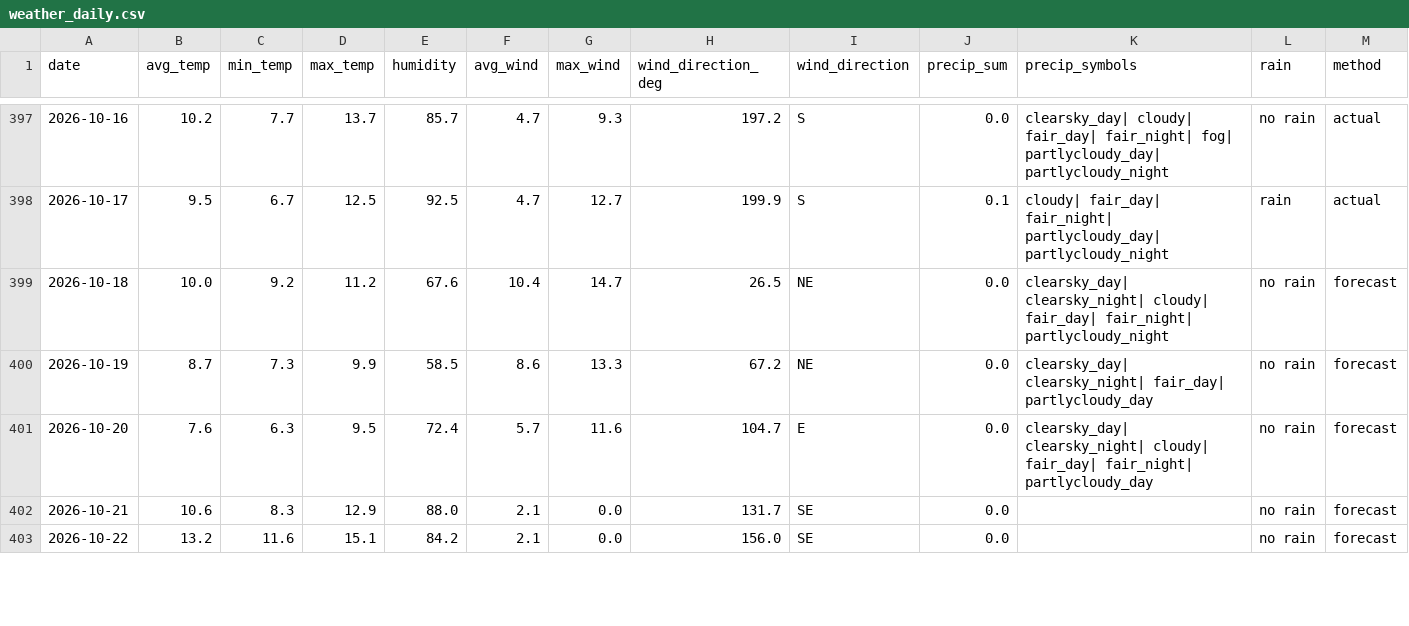
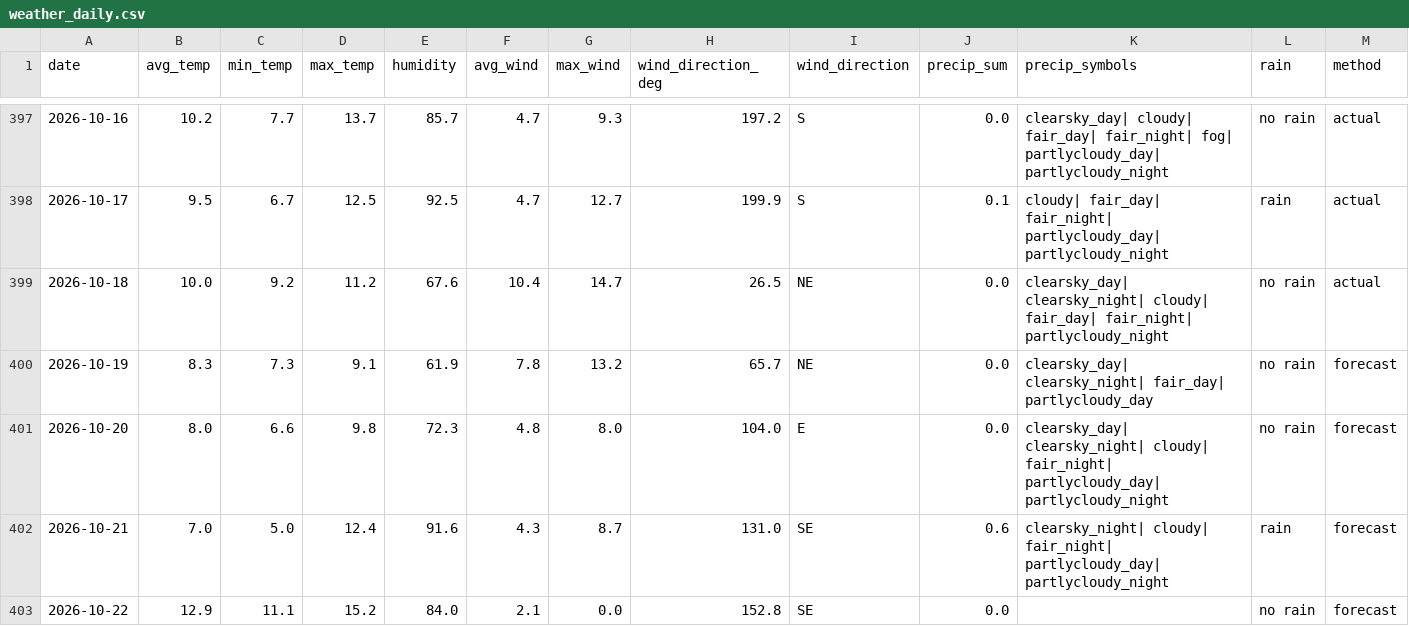
Before and after one commit to OlegChernodon/oc_public_reporitory, a CSV file: weather_daily.csv, drawn as a sheet; only a part is shown, gaps mark what is left out; the diff covers the shown part only.

Commit message:
Update weather_daily.csv (auto) 2026-10-19 07:57

```diff
--- a/weather_daily.csv
+++ b/weather_daily.csv
@@ -398,6 +398,6 @@ date,avg_temp,min_temp,max_temp,humidity,avg_wind,max_wind,wind_direction_deg,wi
 2026-10-17,9.5,6.7,12.5,92.5,4.7,12.7,199.9,S,0.1,cloudy| fair_day| fair_night| partlycloudy_day| partlycloudy_night,rain,actual
-2026-10-18,10.0,9.2,11.2,67.6,10.4,14.7,26.5,NE,0.0,clearsky_day| clearsky_night| cloudy| fair_day| fair_night| partlycloudy_night,no rain,forecast
-2026-10-19,8.7,7.3,9.9,58.5,8.6,13.3,67.2,NE,0.0,clearsky_day| clearsky_night| fair_day| partlycloudy_day,no rain,forecast
-2026-10-20,7.6,6.3,9.5,72.4,5.7,11.6,104.7,E,0.0,clearsky_day| clearsky_night| cloudy| fair_day| fair_night| partlycloudy_day,no rain,forecast
-2026-10-21,10.6,8.3,12.9,88.0,2.1,0.0,131.7,SE,0.0,,no rain,forecast
-2026-10-22,13.2,11.6,15.1,84.2,2.1,0.0,156.0,SE,0.0,,no rain,forecast
+2026-10-18,10.0,9.2,11.2,67.6,10.4,14.7,26.5,NE,0.0,clearsky_day| clearsky_night| cloudy| fair_day| fair_night| partlycloudy_night,no rain,actual
+2026-10-19,8.3,7.3,9.1,61.9,7.8,13.2,65.7,NE,0.0,clearsky_day| clearsky_night| fair_day| partlycloudy_day,no rain,forecast
+2026-10-20,8.0,6.6,9.8,72.3,4.8,8.0,104.0,E,0.0,clearsky_day| clearsky_night| cloudy| fair_night| partlycloudy_day| partlycloudy_night,no rain,forecast
+2026-10-21,7.0,5.0,12.4,91.6,4.3,8.7,131.0,SE,0.6,clearsky_night| cloudy| fair_night| partlycloudy_day| partlycloudy_night,rain,forecast
+2026-10-22,12.9,11.1,15.2,84.0,2.1,0.0,152.8,SE,0.0,,no rain,forecast
```
Also changed, not shown: 1 added row and 11 edited cells elsewhere in this file.
